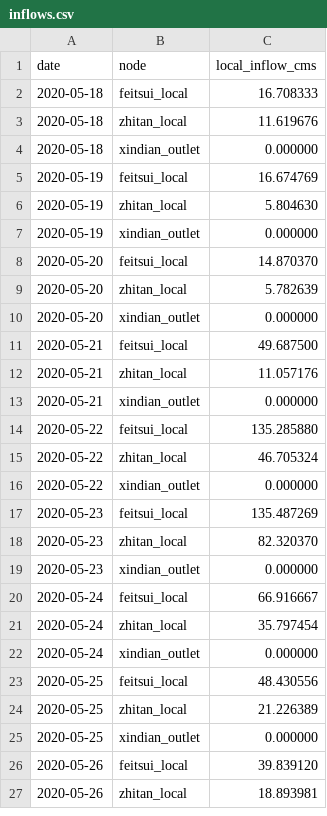
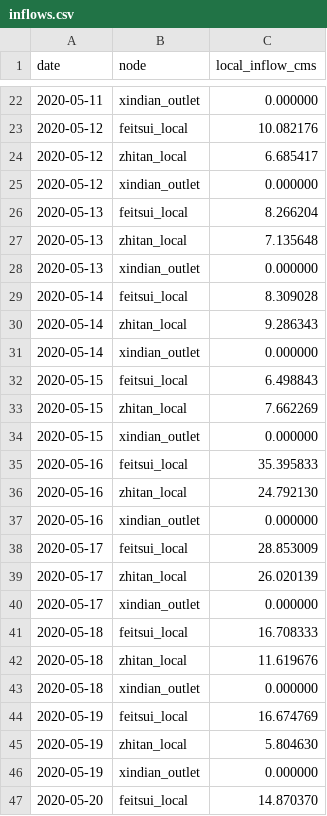
Before and after one commit to WenyuChiou/HydroReOpLLM, a CSV file: examples/multi_reservoir/inflows.csv, drawn as a sheet; only a part is shown, gaps mark what is left out; the shorter side is filled out with more unchanged rows; the diff covers the shown part only; the diff names each change by its address in the sheet, - before the commit and + after, or states it on an @@ line.

Commit message:
Complete Xindian River study area, live gemma4:12b results, and offline replay (#109)
* Add Xindian River study area, live gemma4:12b Mei-Yu results, and offline replay

* Use ASCII in prompts/system.txt for Windows cp1252 CLI output compatibility

```diff
--- a/examples/multi_reservoir/inflows.csv
+++ b/examples/multi_reservoir/inflows.csv
+row 22: 2020-05-11 | xindian_outlet | 0.000000
+row 23: 2020-05-12 | feitsui_local | 10.082176
+row 24: 2020-05-12 | zhitan_local | 6.685417
+row 25: 2020-05-12 | xindian_outlet | 0.000000
+row 26: 2020-05-13 | feitsui_local | 8.266204
+row 27: 2020-05-13 | zhitan_local | 7.135648
+row 28: 2020-05-13 | xindian_outlet | 0.000000
+row 29: 2020-05-14 | feitsui_local | 8.309028
+row 30: 2020-05-14 | zhitan_local | 9.286343
+row 31: 2020-05-14 | xindian_outlet | 0.000000
+row 32: 2020-05-15 | feitsui_local | 6.498843
+row 33: 2020-05-15 | zhitan_local | 7.662269
+row 34: 2020-05-15 | xindian_outlet | 0.000000
+row 35: 2020-05-16 | feitsui_local | 35.395833
+row 36: 2020-05-16 | zhitan_local | 24.792130
+row 37: 2020-05-16 | xindian_outlet | 0.000000
+row 38: 2020-05-17 | feitsui_local | 28.853009
+row 39: 2020-05-17 | zhitan_local | 26.020139
+row 40: 2020-05-17 | xindian_outlet | 0.000000
```
Also changed, not shown: 29 added rows elsewhere in this file, 29 other files.
